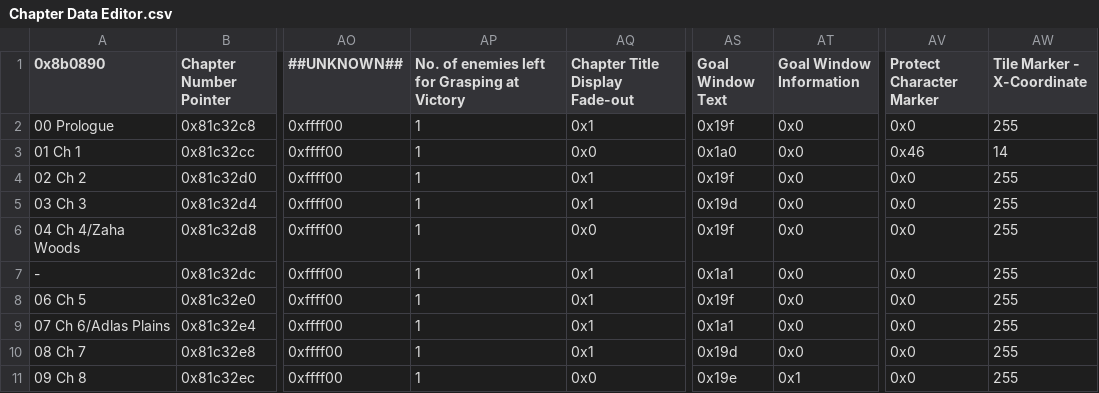
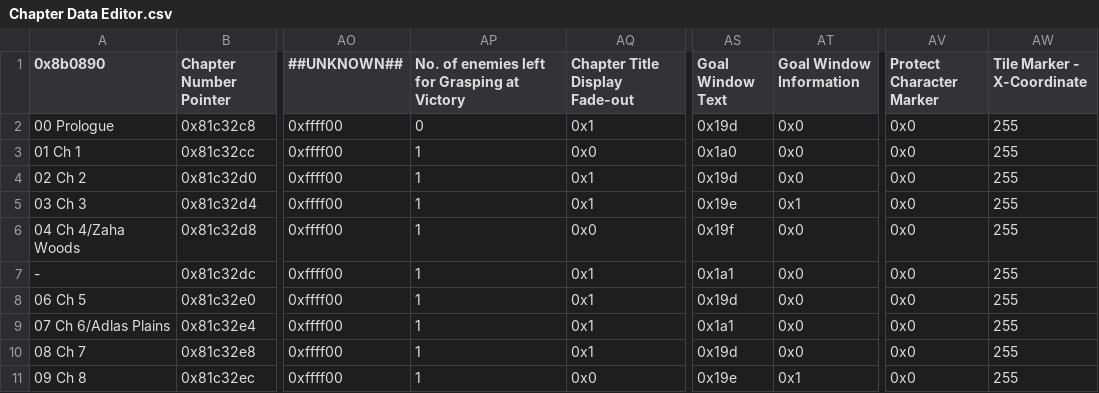
Before and after one commit to Darrman/Three-Barharas, a CSV file: Tables/FE8 Nightmare modules/Chapter data editor/Chapter Data Editor.csv, drawn as a sheet; only a part is shown, gaps mark what is left out; the diff names each change by its address in the sheet, - before the commit and + after, or states it on an @@ line.

Commit message:
Honest chapter goals
When you gotta kill the boss, it says to kill the boss.

```diff
--- a/Tables/FE8 Nightmare modules/Chapter data editor/Chapter Data Editor.csv
+++ b/Tables/FE8 Nightmare modules/Chapter data editor/Chapter Data Editor.csv
-AP2: 1
+AP2: 0
-AS2 (Goal Window Text): 0x19f
+AS2 (Goal Window Text): 0x19d
-AV3 (Protect Character Marker): 0x46
+AV3 (Protect Character Marker): 0x0
-AW3 (Tile Marker - X-Coordinate): 14
+AW3 (Tile Marker - X-Coordinate): 255
-AS4 (Goal Window Text): 0x19f
+AS4 (Goal Window Text): 0x19d
-AS5 (Goal Window Text): 0x19d
+AS5 (Goal Window Text): 0x19e
-AT5 (Goal Window Information): 0x0
+AT5 (Goal Window Information): 0x1
-AS8 (Goal Window Text): 0x19f
+AS8 (Goal Window Text): 0x19d
```
Also changed, not shown: 6 other files.
